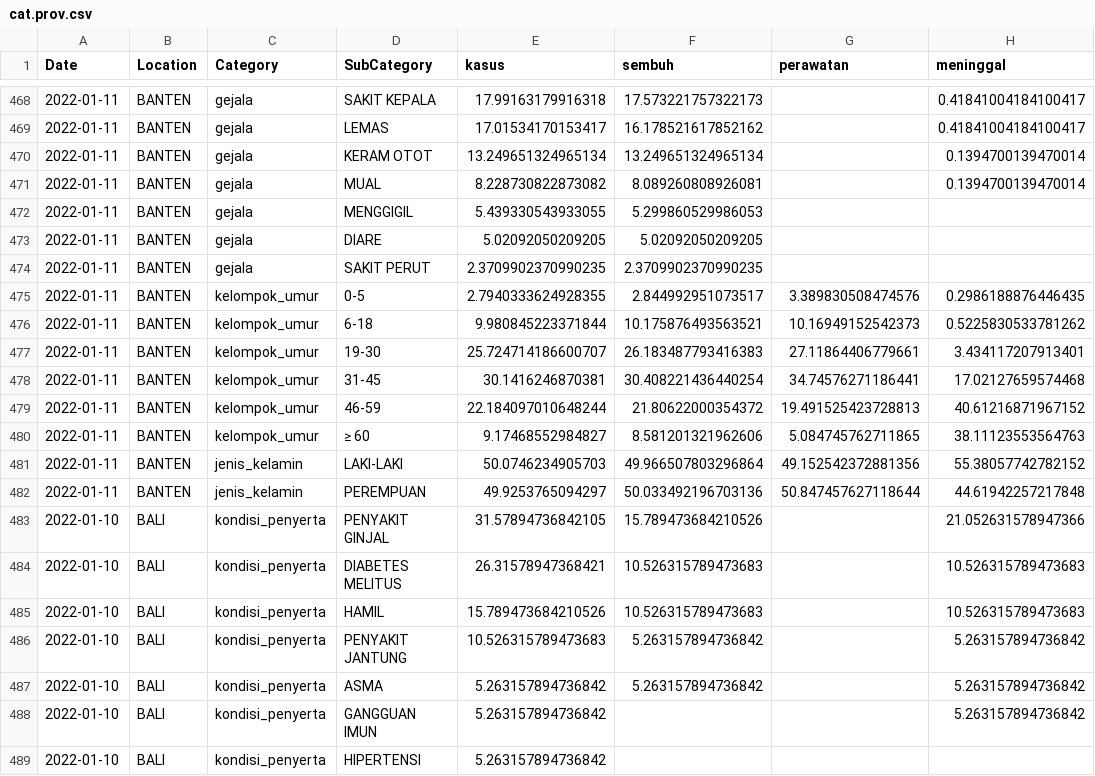
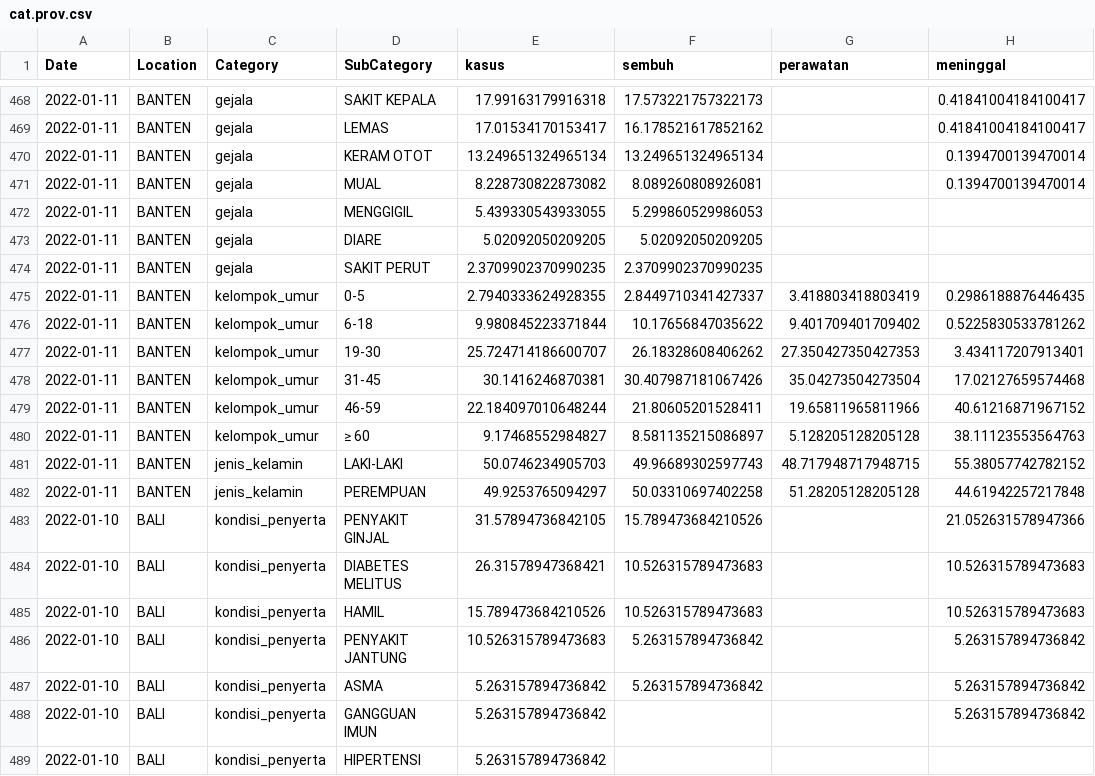
Before and after one commit to erlange/INACOVID, a CSV file: data/csv/cat.prov.csv, drawn as a sheet; only a part is shown, gaps mark what is left out.

```diff
--- a/data/csv/cat.prov.csv
+++ b/data/csv/cat.prov.csv
@@ -474,10 +474,10 @@
 "2022-01-11","BANTEN","gejala","SAKIT PERUT",2.3709902370990235,2.3709902370990235,,
-"2022-01-11","BANTEN","kelompok_umur","0-5",2.7940333624928355,2.844992951073517,3.389830508474576,0.2986188876446435
-"2022-01-11","BANTEN","kelompok_umur","6-18",9.980845223371844,10.175876493563521,10.16949152542373,0.5225830533781262
-"2022-01-11","BANTEN","kelompok_umur","19-30",25.724714186600707,26.183487793416383,27.11864406779661,3.434117207913401
-"2022-01-11","BANTEN","kelompok_umur","31-45",30.1416246870381,30.408221436440254,34.74576271186441,17.02127659574468
-"2022-01-11","BANTEN","kelompok_umur","46-59",22.184097010648244,21.80622000354372,19.491525423728813,40.61216871967152
-"2022-01-11","BANTEN","kelompok_umur","≥ 60",9.17468552984827,8.581201321962606,5.084745762711865,38.11123553564763
-"2022-01-11","BANTEN","jenis_kelamin","LAKI-LAKI",50.0746234905703,49.966507803296864,49.152542372881356,55.38057742782152
-"2022-01-11","BANTEN","jenis_kelamin","PEREMPUAN",49.9253765094297,50.033492196703136,50.847457627118644,44.61942257217848
+"2022-01-11","BANTEN","kelompok_umur","0-5",2.7940333624928355,2.8449710341427337,3.418803418803419,0.2986188876446435
+"2022-01-11","BANTEN","kelompok_umur","6-18",9.980845223371844,10.17656847035622,9.401709401709402,0.5225830533781262
+"2022-01-11","BANTEN","kelompok_umur","19-30",25.724714186600707,26.18328608406262,27.350427350427353,3.434117207913401
+"2022-01-11","BANTEN","kelompok_umur","31-45",30.1416246870381,30.407987181067426,35.04273504273504,17.02127659574468
+"2022-01-11","BANTEN","kelompok_umur","46-59",22.184097010648244,21.80605201528411,19.65811965811966,40.61216871967152
+"2022-01-11","BANTEN","kelompok_umur","≥ 60",9.17468552984827,8.581135215086897,5.128205128205128,38.11123553564763
+"2022-01-11","BANTEN","jenis_kelamin","LAKI-LAKI",50.0746234905703,49.96689302597743,48.717948717948715,55.38057742782152
+"2022-01-11","BANTEN","jenis_kelamin","PEREMPUAN",49.9253765094297,50.03310697402258,51.28205128205128,44.61942257217848
 "2022-01-10","BALI","kondisi_penyerta","PENYAKIT GINJAL",31.57894736842105,15.789473684210526,,21.052631578947366
```
Also changed, not shown: data/csv/cat.natl.csv.
